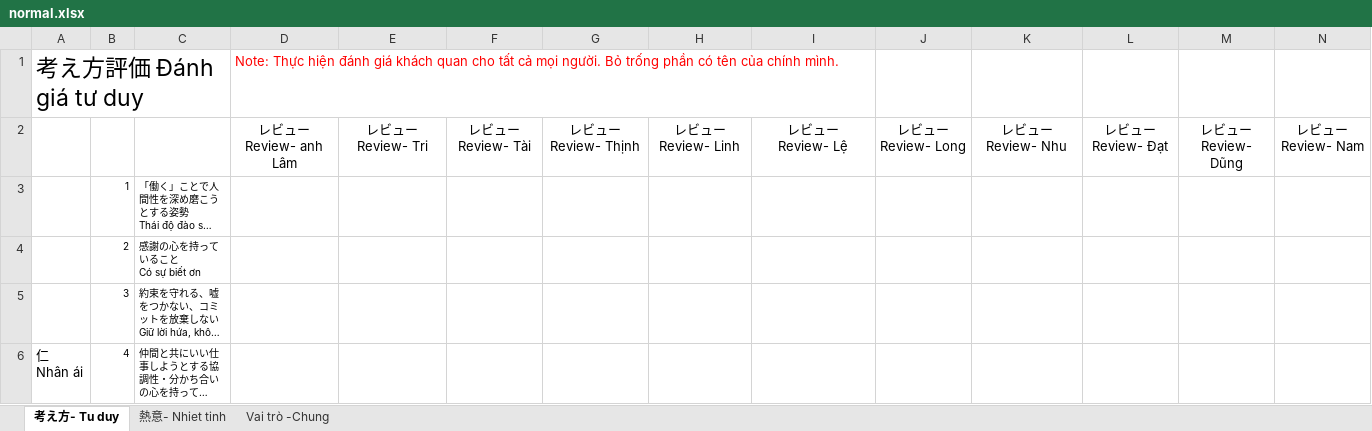
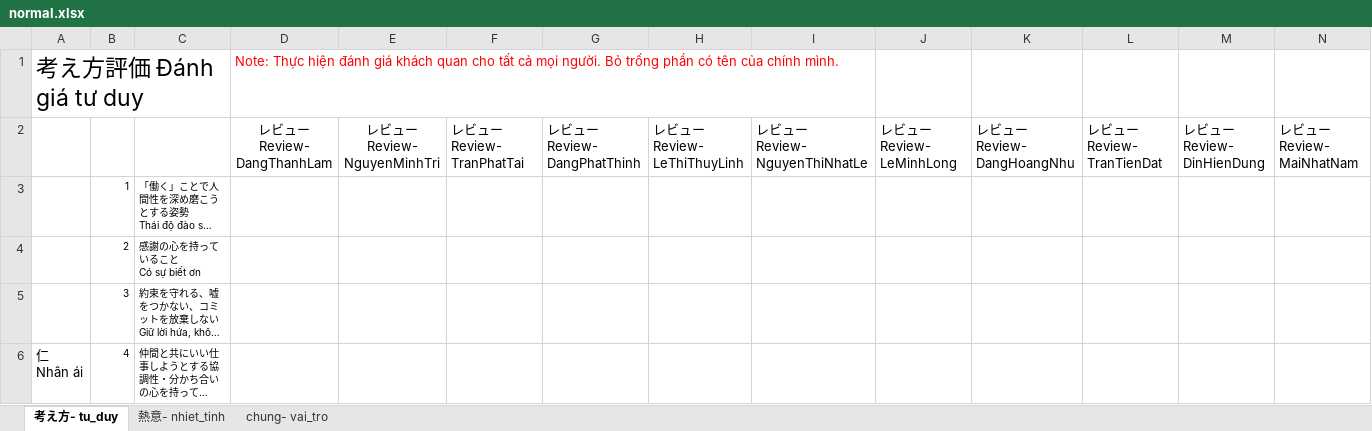
Before and after one commit to thao1711nguyen/summary-review, an Excel workbook: app/views/templates/cheo/normal.xlsx, sheet 考え方- tu_duy, drawn as a sheet; only a part is shown; long unchanged cells end in …; values as stored, in another font and other column widths than the file's, no borders; removed rows and columns are numbered as before the commit, all else as after; rows hold the shown columns only; ↵ is a line break in a cell; the diff names each change by its address in the sheet, - before the commit and + after, or states it on an @@ line.

```diff
--- a/app/views/templates/cheo/normal.xlsx (sheet 考え方- tu_duy)
+++ b/app/views/templates/cheo/normal.xlsx (sheet 考え方- tu_duy)
-sheet tab: 考え方- Tu duy
+sheet tab: 考え方- tu_duy
-sheet tab: 熱意- Nhiet tinh
+sheet tab: 熱意- nhiet_tinh
-sheet tab: Vai trò -Chung
+sheet tab: chung- vai_tro
-row 2:  |  |  | レビュー ↵ Review- anh Lâm | レビュー ↵ Review- Tri | レビュー ↵ Review- Tài | レビュー ↵ Review- Thịnh | レビュー ↵ Review- Linh | レビュー ↵ Review- Lệ | レビュー ↵ Review- Long | レビュー ↵ Review- Nhu | レビュー ↵ Review- Đạt | レビュー ↵ Review- Dũng | レビュー ↵ Review- Nam
+row 2:  |  |  | レビュー ↵ Review- DangThanhLam | レビュー ↵ Review- NguyenMinhTri | レビュー ↵ Review- TranPhatTai | レビュー ↵ Review- DangPhatThinh | レビュー ↵ Review- LeThiThuyLinh | レビュー ↵ Review- NguyenThiNhatLe | レビュー ↵ Review- LeMinhLong | レビュー ↵ Review- DangHoangNhu | レビュー ↵ Review- TranTienDat | レビュー ↵ Review- DinHienDung | レビュー ↵ Review- MaiNhatNam
```
Also changed, not shown: sheet chung- vai_tro, sheet 熱意- nhiet_tinh, app/views/templates/cheo/leader.xlsx, app/views/templates/cheo/manager.xlsx, 11 other files.
